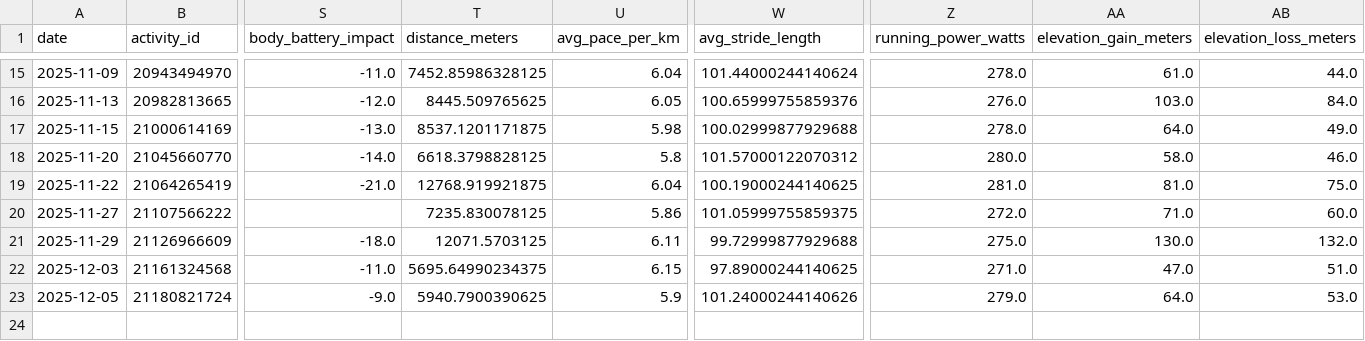
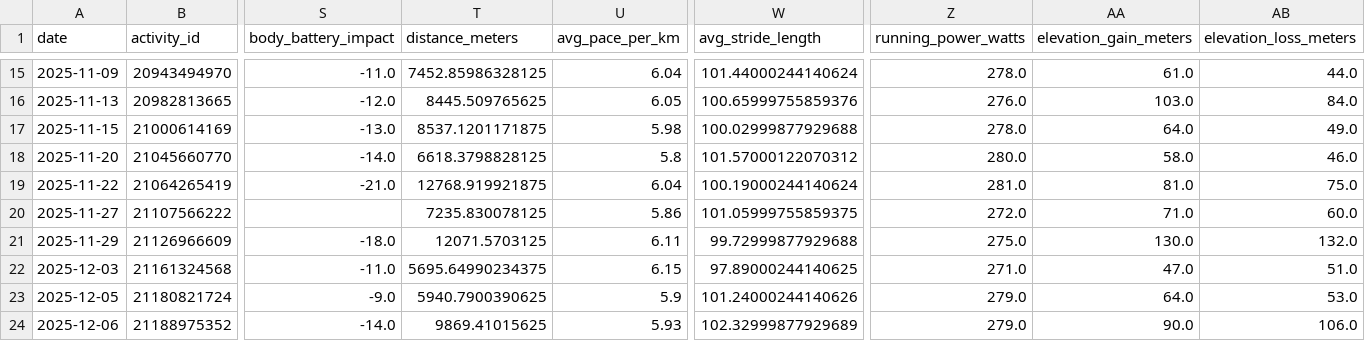
Before and after one commit to sergio-perilla/el_profe, a CSV file: data/activities/running_activities.csv, drawn as a sheet; only a part is shown, gaps mark what is left out; rows hold the shown columns only; the diff names each change by its address in the sheet, - before the commit and + after, or states it on an @@ line.

```diff
--- a/data/activities/running_activities.csv
+++ b/data/activities/running_activities.csv
-W19 (avg_stride_length): 100.19000244140625
+W19 (avg_stride_length): 100.19000244140624
+row 24: 2025-12-06 | 21188975352 | -14.0 | 9869.41015625 | 5.93 | 102.32999877929689 | 279.0 | 90.0 | 106.0
```
Also changed, not shown: data/health/daily_metrics.csv, data/metadata/sync_log.csv, 3 other files.
